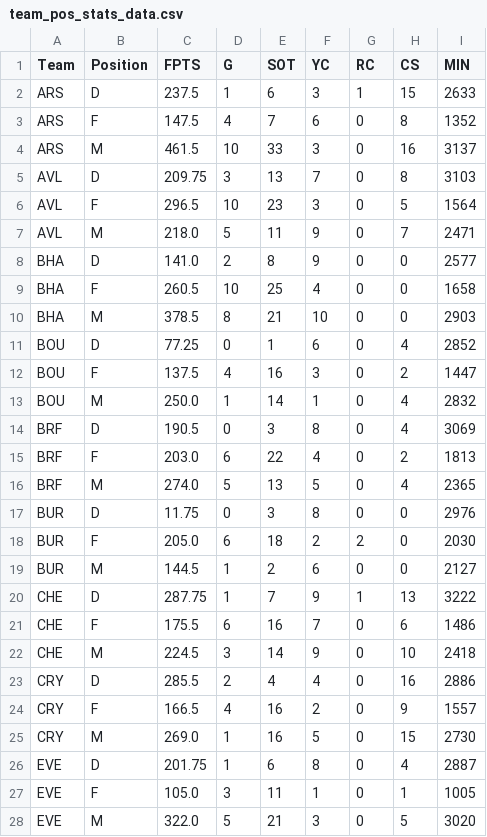
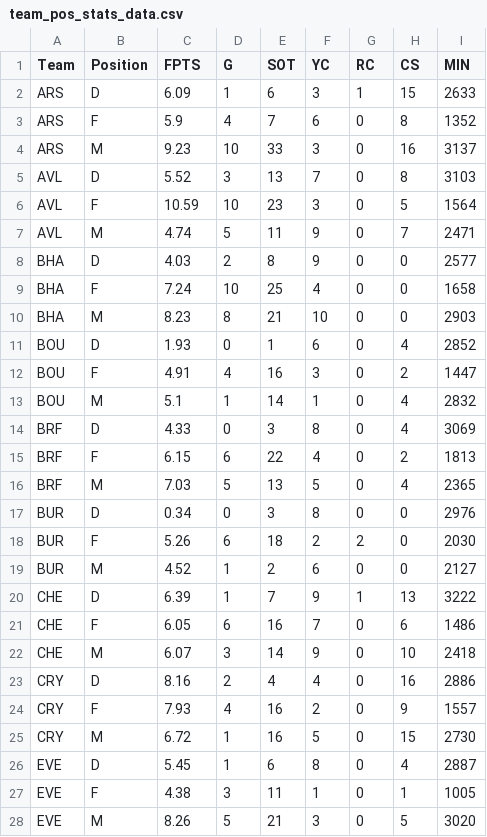
Before and after one commit to ds-oliver/st_fantrax_dashboard, a CSV file: data/display-data/team_pos_stats_data.csv, drawn as a sheet; only a part is shown; the diff covers the shown part only.

```diff
--- a/data/display-data/team_pos_stats_data.csv
+++ b/data/display-data/team_pos_stats_data.csv
@@ -1,28 +1,28 @@
 Team,Position,FPTS,G,SOT,YC,RC,CS,MIN
-ARS,D,237.5,1,6,3,1,15,2633
-ARS,F,147.5,4,7,6,0,8,1352
-ARS,M,461.5,10,33,3,0,16,3137
-AVL,D,209.75,3,13,7,0,8,3103
-AVL,F,296.5,10,23,3,0,5,1564
-AVL,M,218.0,5,11,9,0,7,2471
-BHA,D,141.0,2,8,9,0,0,2577
-BHA,F,260.5,10,25,4,0,0,1658
-BHA,M,378.5,8,21,10,0,0,2903
-BOU,D,77.25,0,1,6,0,4,2852
-BOU,F,137.5,4,16,3,0,2,1447
-BOU,M,250.0,1,14,1,0,4,2832
-BRF,D,190.5,0,3,8,0,4,3069
-BRF,F,203.0,6,22,4,0,2,1813
-BRF,M,274.0,5,13,5,0,4,2365
-BUR,D,11.75,0,3,8,0,0,2976
-BUR,F,205.0,6,18,2,2,0,2030
-BUR,M,144.5,1,2,6,0,0,2127
-CHE,D,287.75,1,7,9,1,13,3222
-CHE,F,175.5,6,16,7,0,6,1486
-CHE,M,224.5,3,14,9,0,10,2418
-CRY,D,285.5,2,4,4,0,16,2886
-CRY,F,166.5,4,16,2,0,9,1557
-CRY,M,269.0,1,16,5,0,15,2730
-EVE,D,201.75,1,6,8,0,4,2887
-EVE,F,105.0,3,11,1,0,1,1005
-EVE,M,322.0,5,21,3,0,5,3020
+ARS,D,6.09,1,6,3,1,15,2633
+ARS,F,5.9,4,7,6,0,8,1352
+ARS,M,9.23,10,33,3,0,16,3137
+AVL,D,5.52,3,13,7,0,8,3103
+AVL,F,10.59,10,23,3,0,5,1564
+AVL,M,4.74,5,11,9,0,7,2471
+BHA,D,4.03,2,8,9,0,0,2577
+BHA,F,7.24,10,25,4,0,0,1658
+BHA,M,8.23,8,21,10,0,0,2903
+BOU,D,1.93,0,1,6,0,4,2852
+BOU,F,4.91,4,16,3,0,2,1447
+BOU,M,5.1,1,14,1,0,4,2832
+BRF,D,4.33,0,3,8,0,4,3069
+BRF,F,6.15,6,22,4,0,2,1813
+BRF,M,7.03,5,13,5,0,4,2365
+BUR,D,0.34,0,3,8,0,0,2976
+BUR,F,5.26,6,18,2,2,0,2030
+BUR,M,4.52,1,2,6,0,0,2127
+CHE,D,6.39,1,7,9,1,13,3222
+CHE,F,6.05,6,16,7,0,6,1486
+CHE,M,6.07,3,14,9,0,10,2418
+CRY,D,8.16,2,4,4,0,16,2886
+CRY,F,7.93,4,16,2,0,9,1557
+CRY,M,6.72,1,16,5,0,15,2730
+EVE,D,5.45,1,6,8,0,4,2887
+EVE,F,4.38,3,11,1,0,1,1005
+EVE,M,8.26,5,21,3,0,5,3020
```
Also changed, not shown: 33 edited cells elsewhere in this file, data/display-data/team_data.csv, data/display-data/team_stats_data.csv, 1 other file.
